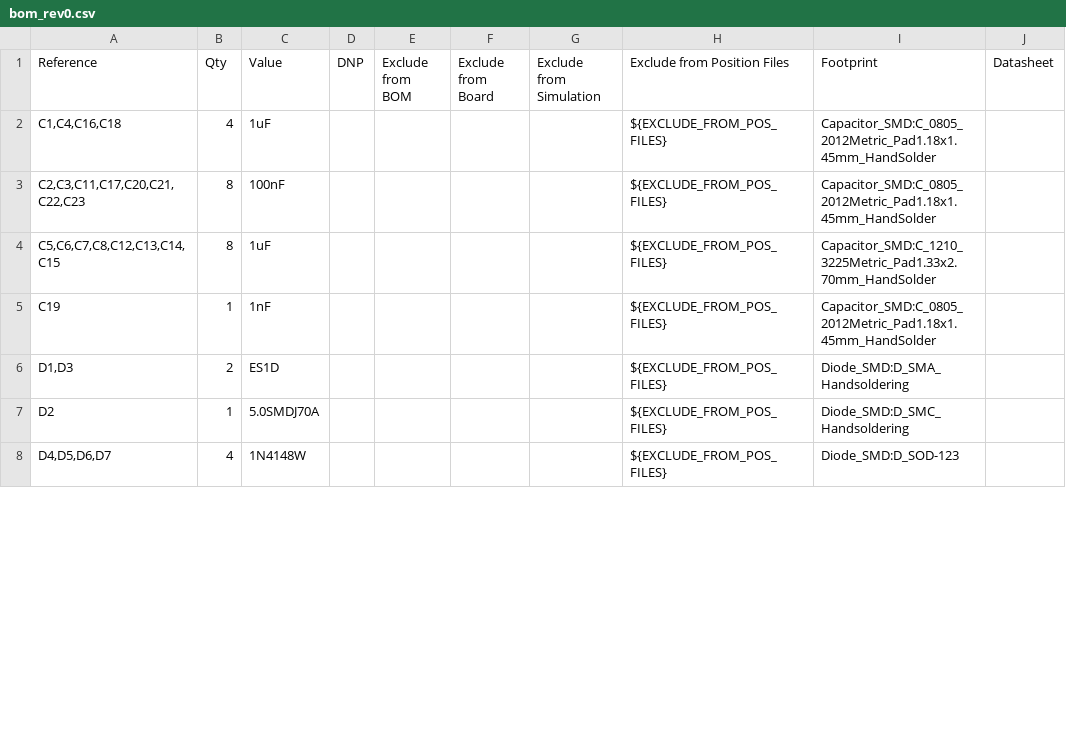
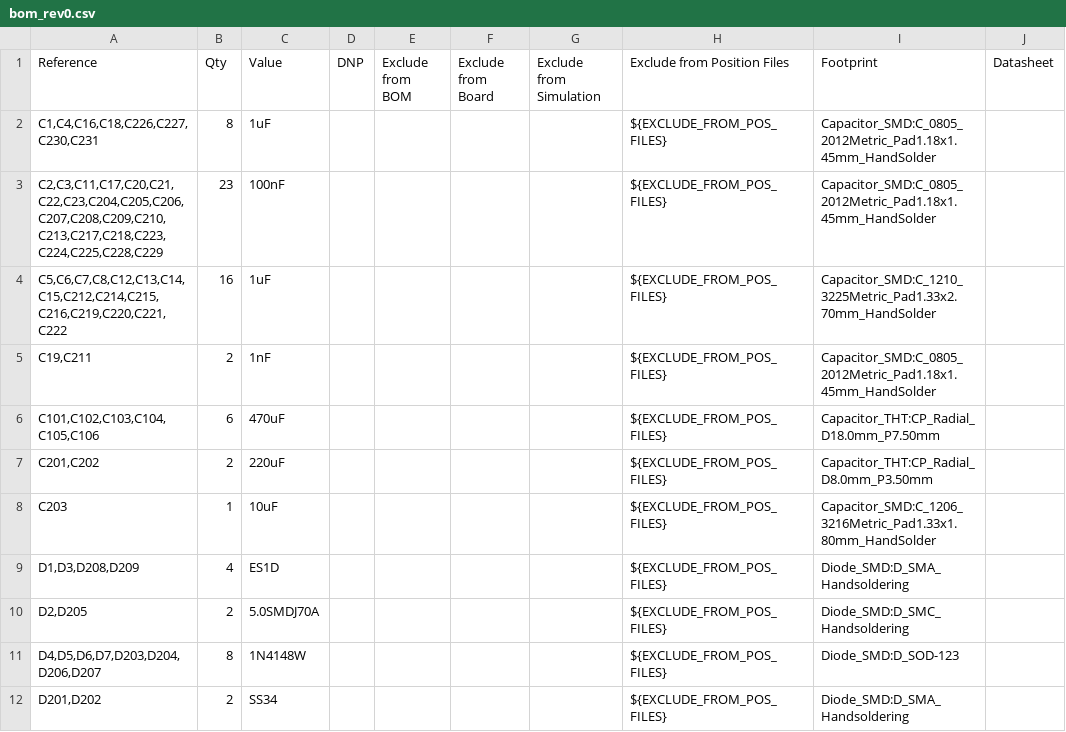
Before and after one commit to sebgle/hyperloop-levitation-driver, a CSV file: bom_rev0.csv, drawn as a sheet; only a part is shown; the diff covers the shown part only.

```diff
--- a/bom_rev0.csv
+++ b/bom_rev0.csv
@@ -1,8 +1,12 @@
 "Reference","Qty","Value","DNP","Exclude from BOM","Exclude from Board","Exclude from Simulation","Exclude from Position Files","Footprint","Datasheet"
-"C1,C4,C16,C18","4","1uF","","","","","${EXCLUDE_FROM_POS_FILES}","Capacitor_SMD:C_0805_2012Metric_Pad1.18x1.45mm_HandSolder",""
-"C2,C3,C11,C17,C20,C21,C22,C23","8","100nF","","","","","${EXCLUDE_FROM_POS_FILES}","Capacitor_SMD:C_0805_2012Metric_Pad1.18x1.45mm_HandSolder",""
-"C5,C6,C7,C8,C12,C13,C14,C15","8","1uF","","","","","${EXCLUDE_FROM_POS_FILES}","Capacitor_SMD:C_1210_3225Metric_Pad1.33x2.70mm_HandSolder",""
-"C19","1","1nF","","","","","${EXCLUDE_FROM_POS_FILES}","Capacitor_SMD:C_0805_2012Metric_Pad1.18x1.45mm_HandSolder",""
-"D1,D3","2","ES1D","","","","","${EXCLUDE_FROM_POS_FILES}","Diode_SMD:D_SMA_Handsoldering",""
-"D2","1","5.0SMDJ70A","","","","","${EXCLUDE_FROM_POS_FILES}","Diode_SMD:D_SMC_Handsoldering",""
-"D4,D5,D6,D7","4","1N4148W","","","","","${EXCLUDE_FROM_POS_FILES}","Diode_SMD:D_SOD-123",""
+"C1,C4,C16,C18,C226,C227,C230,C231","8","1uF","","","","","${EXCLUDE_FROM_POS_FILES}","Capacitor_SMD:C_0805_2012Metric_Pad1.18x1.45mm_HandSolder",""
+"C2,C3,C11,C17,C20,C21,C22,C23,C204,C205,C206,C207,C208,C209,C210,C213,C217,C218,C223,C224,C225,C228,C229","23","100nF","","","","","${EXCLUDE_FROM_POS_FILES}","Capacitor_SMD:C_0805_2012Metric_Pad1.18x1.45mm_HandSolder",""
+"C5,C6,C7,C8,C12,C13,C14,C15,C212,C214,C215,C216,C219,C220,C221,C222","16","1uF","","","","","${EXCLUDE_FROM_POS_FILES}","Capacitor_SMD:C_1210_3225Metric_Pad1.33x2.70mm_HandSolder",""
+"C19,C211","2","1nF","","","","","${EXCLUDE_FROM_POS_FILES}","Capacitor_SMD:C_0805_2012Metric_Pad1.18x1.45mm_HandSolder",""
+"C101,C102,C103,C104,C105,C106","6","470uF","","","","","${EXCLUDE_FROM_POS_FILES}","Capacitor_THT:CP_Radial_D18.0mm_P7.50mm",""
+"C201,C202","2","220uF","","","","","${EXCLUDE_FROM_POS_FILES}","Capacitor_THT:CP_Radial_D8.0mm_P3.50mm",""
+"C203","1","10uF","","","","","${EXCLUDE_FROM_POS_FILES}","Capacitor_SMD:C_1206_3216Metric_Pad1.33x1.80mm_HandSolder",""
+"D1,D3,D208,D209","4","ES1D","","","","","${EXCLUDE_FROM_POS_FILES}","Diode_SMD:D_SMA_Handsoldering",""
+"D2,D205","2","5.0SMDJ70A","","","","","${EXCLUDE_FROM_POS_FILES}","Diode_SMD:D_SMC_Handsoldering",""
+"D4,D5,D6,D7,D203,D204,D206,D207","8","1N4148W","","","","","${EXCLUDE_FROM_POS_FILES}","Diode_SMD:D_SOD-123",""
+"D201,D202","2","SS34","","","","","${EXCLUDE_FROM_POS_FILES}","Diode_SMD:D_SMA_Handsoldering",""
```
Also changed, not shown: 9 added rows and 24 edited cells elsewhere in this file, 6 other files.
